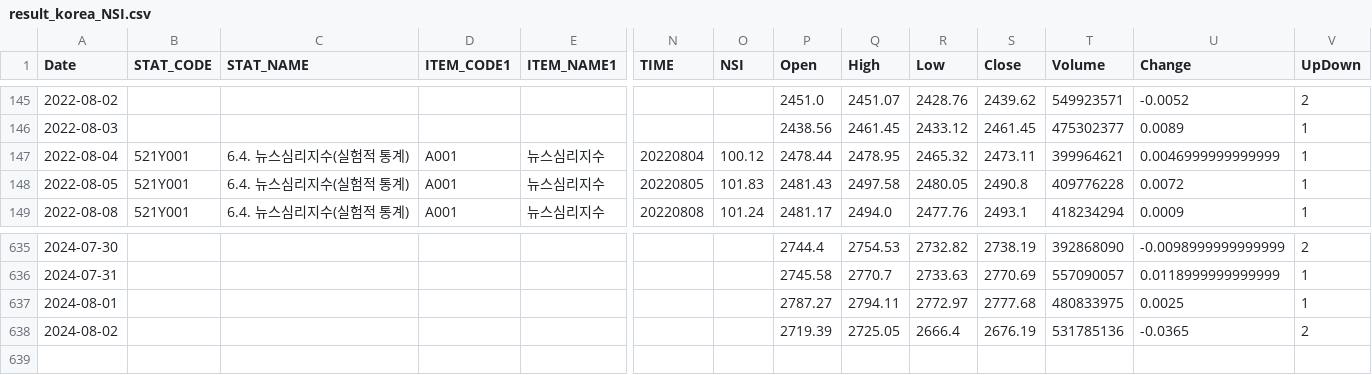
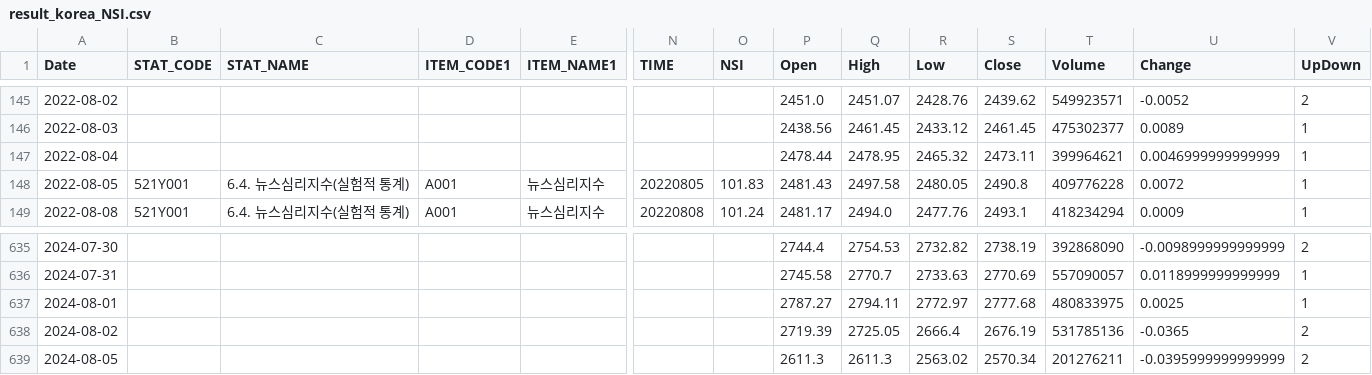
Before and after one commit to gabrielwithappy/gabrielwithappy.github.io, a CSV file: website/dashboard_blog/posts/nsi/result_korea_NSI.csv, drawn as a sheet; only a part is shown, gaps mark what is left out; rows hold the shown columns only; the diff names each change by its address in the sheet, - before the commit and + after, or states it on an @@ line.

```diff
--- a/website/dashboard_blog/posts/nsi/result_korea_NSI.csv
+++ b/website/dashboard_blog/posts/nsi/result_korea_NSI.csv
-B147 (STAT_CODE): 521Y001
+B147 (STAT_CODE): (empty)
-C147 (STAT_NAME): 6.4. 뉴스심리지수(실험적 통계)
+C147 (STAT_NAME): (empty)
-D147 (ITEM_CODE1): A001
+D147 (ITEM_CODE1): (empty)
-E147 (ITEM_NAME1): 뉴스심리지수
+E147 (ITEM_NAME1): (empty)
-N147 (TIME): 20220804
+N147 (TIME): (empty)
-O147 (NSI): 100.12
+O147 (NSI): (empty)
+row 639: 2024-08-05 |  |  |  |  |  |  | 2611.3 | 2611.3 | 2563.02 | 2570.34 | 201276211 | -0.0395999999999999 | 2
```
Also changed, not shown: website/dashboard_blog/posts/kospi_monthly_returns/result_kospi_monthly_returns.csv, 1 other file.
